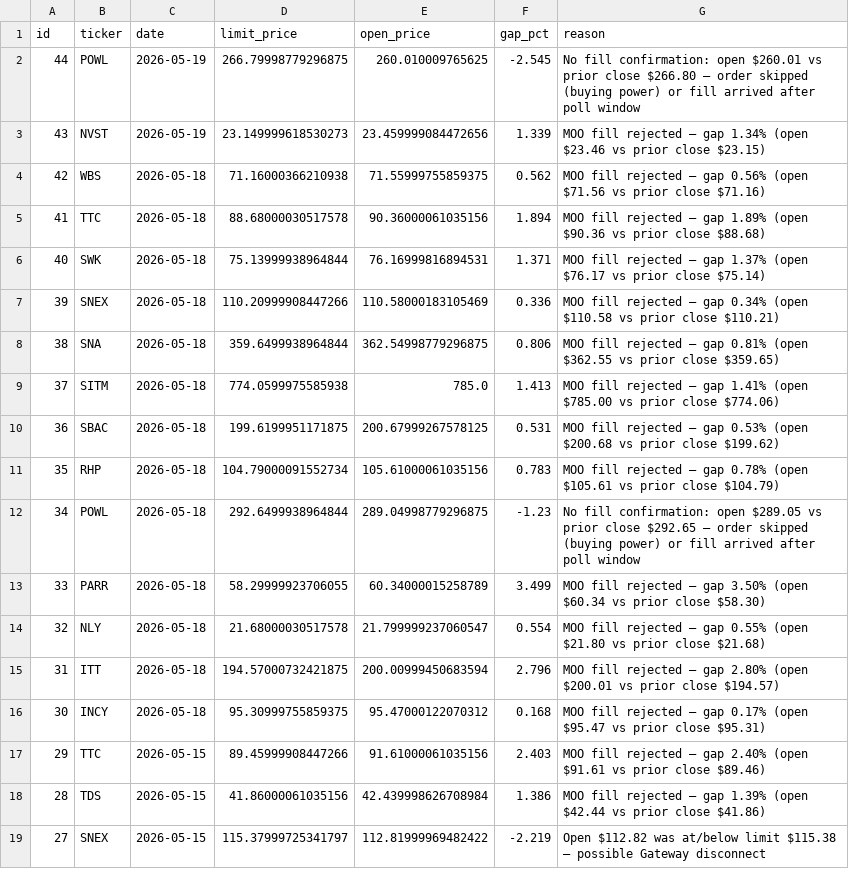
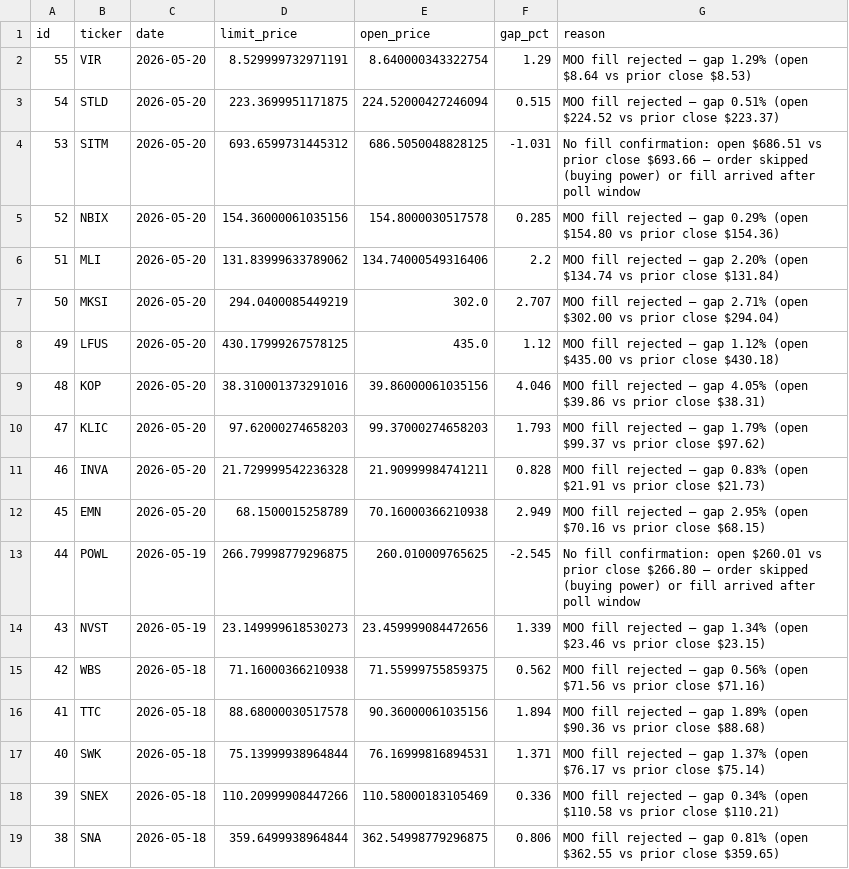
Before and after one commit to ckurau/naive-mean-reversion, a CSV file: paper_trading/rejections.csv, drawn as a sheet; only a part is shown; the shorter side is filled out with more unchanged rows.

Commit message:
paper trading update 2026-05-20

```diff
--- a/paper_trading/rejections.csv
+++ b/paper_trading/rejections.csv
@@ -1,2 +1,13 @@
 id,ticker,date,limit_price,open_price,gap_pct,reason
+55,VIR,2026-05-20,8.529999732971191,8.640000343322754,1.29,MOO fill rejected — gap 1.29% (open $8.64 vs prior close $8.53)
+54,STLD,2026-05-20,223.3699951171875,224.52000427246094,0.515,MOO fill rejected — gap 0.51% (open $224.52 vs prior close $223.37)
+53,SITM,2026-05-20,693.6599731445312,686.5050048828125,-1.031,No fill confirmation: open $686.51 vs prior close $693.66 — order skipped (buying power) or fill arrived after poll window
+52,NBIX,2026-05-20,154.36000061035156,154.8000030517578,0.285,MOO fill rejected — gap 0.29% (open $154.80 vs prior close $154.36)
+51,MLI,2026-05-20,131.83999633789062,134.74000549316406,2.2,MOO fill rejected — gap 2.20% (open $134.74 vs prior close $131.84)
+50,MKSI,2026-05-20,294.0400085449219,302.0,2.707,MOO fill rejected — gap 2.71% (open $302.00 vs prior close $294.04)
+49,LFUS,2026-05-20,430.17999267578125,435.0,1.12,MOO fill rejected — gap 1.12% (open $435.00 vs prior close $430.18)
+48,KOP,2026-05-20,38.310001373291016,39.86000061035156,4.046,MOO fill rejected — gap 4.05% (open $39.86 vs prior close $38.31)
+47,KLIC,2026-05-20,97.62000274658203,99.37000274658203,1.793,MOO fill rejected — gap 1.79% (open $99.37 vs prior close $97.62)
+46,INVA,2026-05-20,21.729999542236328,21.90999984741211,0.828,MOO fill rejected — gap 0.83% (open $21.91 vs prior close $21.73)
+45,EMN,2026-05-20,68.1500015258789,70.16000366210938,2.949,MOO fill rejected — gap 2.95% (open $70.16 vs prior close $68.15)
 44,POWL,2026-05-19,266.79998779296875,260.010009765625,-2.545,No fill confirmation: open $260.01 vs prior close $266.80 — order skipped (buying power) or fill arrived after poll window
```
Also changed, not shown: paper_trading/open_positions.csv, paper_trading/trades.csv, 1 other file.
